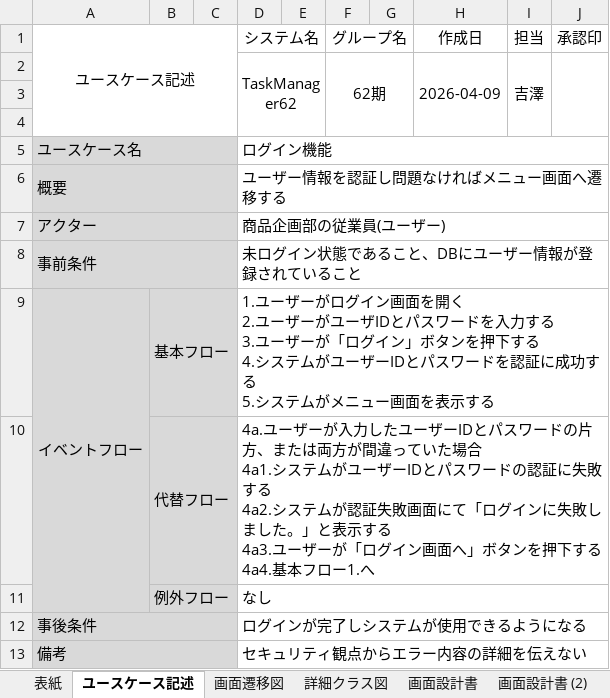
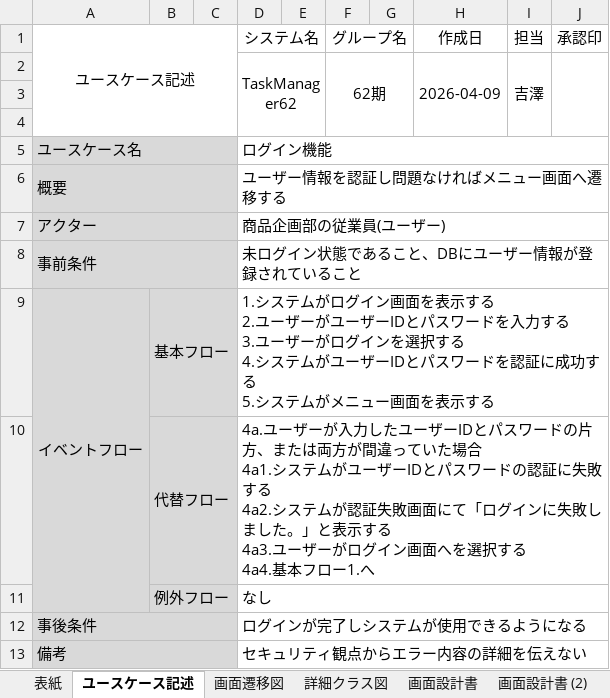
Before and after one commit to comsize-honiden/TaskManager62, an Excel workbook: document/成果物ドキュメント_ログイン機能.xlsx, sheet ユースケース記述, drawn as a sheet; values as stored, in another font and other column widths than the file's, no borders; ↵ is a line break in a cell; the diff names each change by its address in the sheet, - before the commit and + after, or states it on an @@ line.

```diff
--- a/document/成果物ドキュメント_ログイン機能.xlsx (sheet ユースケース記述)
+++ b/document/成果物ドキュメント_ログイン機能.xlsx (sheet ユースケース記述)
-D9 (システム名): 1.ユーザーがログイン画面を開く ↵ 2.ユーザーがユーザIDとパスワードを入力する ↵ 3.ユーザーが「ログイン」ボタンを押下する ↵ 4.…
+D9 (システム名): 1.システムがログイン画面を表示する ↵ 2.ユーザーがユーザーIDとパスワードを入力する ↵ 3.ユーザーがログインを選択する ↵ 4.…
-D10 (システム名): …ーザーが「ログイン画面へ」ボタンを押下する ↵ 4a4.…
+D10 (システム名): …ーザーがログイン画面へを選択する ↵ 4a4.…
```
Also changed, not shown: document/成果物ドキュメント_ログアウト機能.xlsx.
